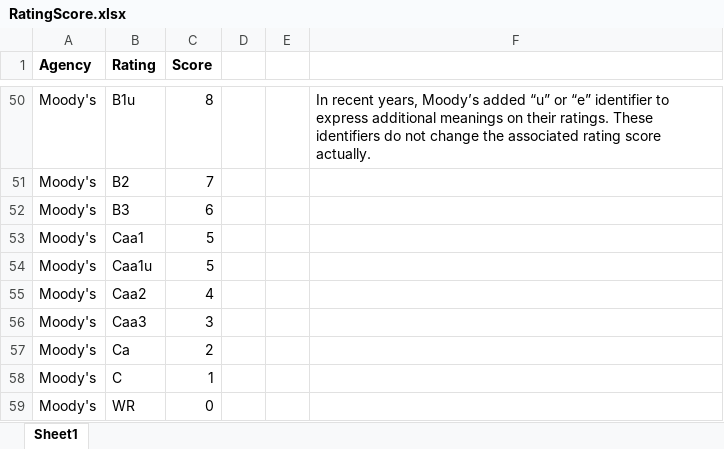
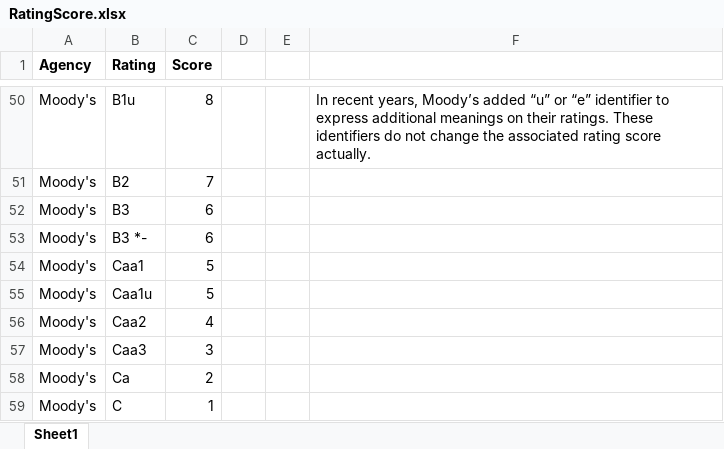
Before and after one commit to ZhangSteven/risk_report, an Excel workbook: RatingScore.xlsx, sheet Sheet1, drawn as a sheet; only a part is shown, gaps mark what is left out; the shorter side is filled out with more unchanged rows; values as stored, in another font and other column widths than the file's, no borders; the diff names each change by its address in the sheet, - before the commit and + after, or states it on an @@ line.

```diff
--- a/RatingScore.xlsx (sheet Sheet1)
+++ b/RatingScore.xlsx (sheet Sheet1)
+row 53: Moody's | B3 *- | 6
```
Also changed, not shown: FX.xlsx, SFC_Country.xlsx, 5 other files.
